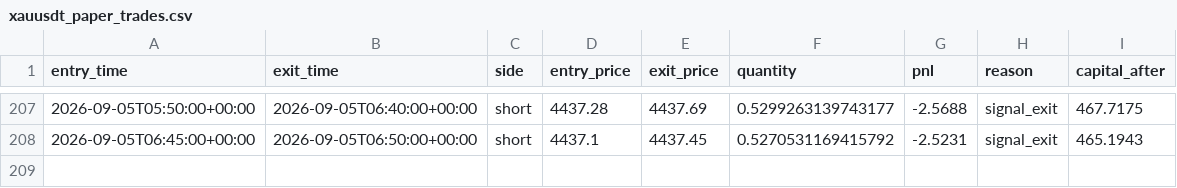
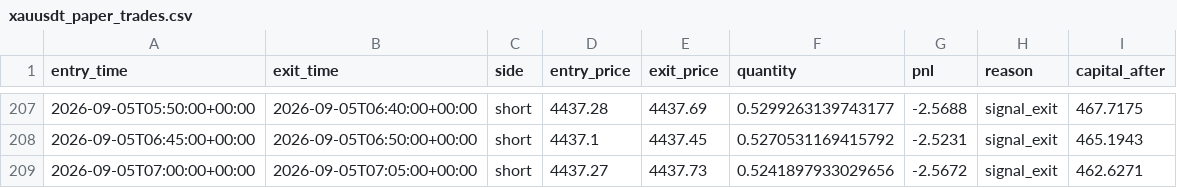
Before and after one commit to laluyadavreturn-dotcom/XAUUSDT-paper-bot, a CSV file: xauusdt_paper_trades.csv, drawn as a sheet; only a part is shown, gaps mark what is left out.

```diff
--- a/xauusdt_paper_trades.csv
+++ b/xauusdt_paper_trades.csv
@@ -208 +208,2 @@ entry_time,exit_time,side,entry_price,exit_price,quantity,pnl,reason,capital_aft
 2026-09-05T06:45:00+00:00,2026-09-05T06:50:00+00:00,short,4437.1,4437.45,0.5270531169415792,-2.5231,signal_exit,465.1943
+2026-09-05T07:00:00+00:00,2026-09-05T07:05:00+00:00,short,4437.27,4437.73,0.5241897933029656,-2.5672,signal_exit,462.6271
```
Also changed, not shown: 1 other file.
